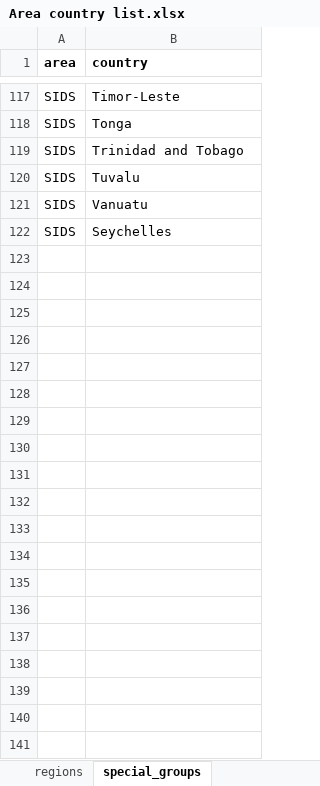
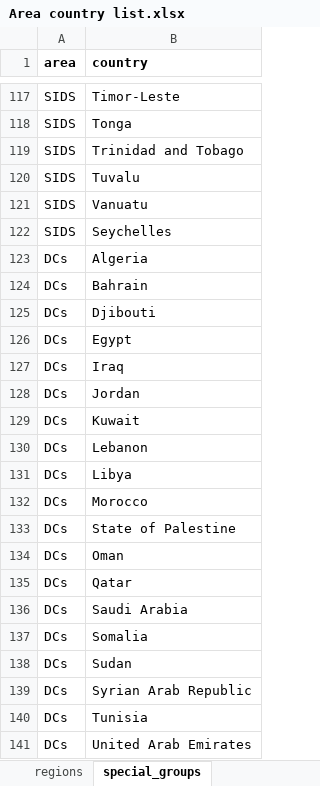
Before and after one commit to Joseph-Watts/WorldView, an Excel workbook: HDR_files/Area country list.xlsx, sheet special_groups, drawn as a sheet; only a part is shown, gaps mark what is left out; values as stored, in another font and other column widths than the file's, no borders; the diff covers the shown part only; the diff names each change by its address in the sheet, - before the commit and + after, or states it on an @@ line.

```diff
--- a/HDR_files/Area country list.xlsx (sheet special_groups)
+++ b/HDR_files/Area country list.xlsx (sheet special_groups)
+row 123: DCs | Algeria
+row 124: DCs | Bahrain
+row 125: DCs | Djibouti
+row 126: DCs | Egypt
+row 127: DCs | Iraq
+row 128: DCs | Jordan
+row 129: DCs | Kuwait
+row 130: DCs | Lebanon
+row 131: DCs | Libya
+row 132: DCs | Morocco
+row 133: DCs | State of Palestine
+row 134: DCs | Oman
+row 135: DCs | Qatar
+row 136: DCs | Saudi Arabia
+row 137: DCs | Somalia
+row 138: DCs | Sudan
+row 139: DCs | Syrian Arab Republic
+row 140: DCs | Tunisia
+row 141: DCs | United Arab Emirates
```
Also changed, not shown: 132 added rows elsewhere in this sheet, HDR_files/Area country list- with extra sheets.xlsx, Support_Files/FULL_COUNTRY_VAR_DICT.xlsx, 20 other files.
